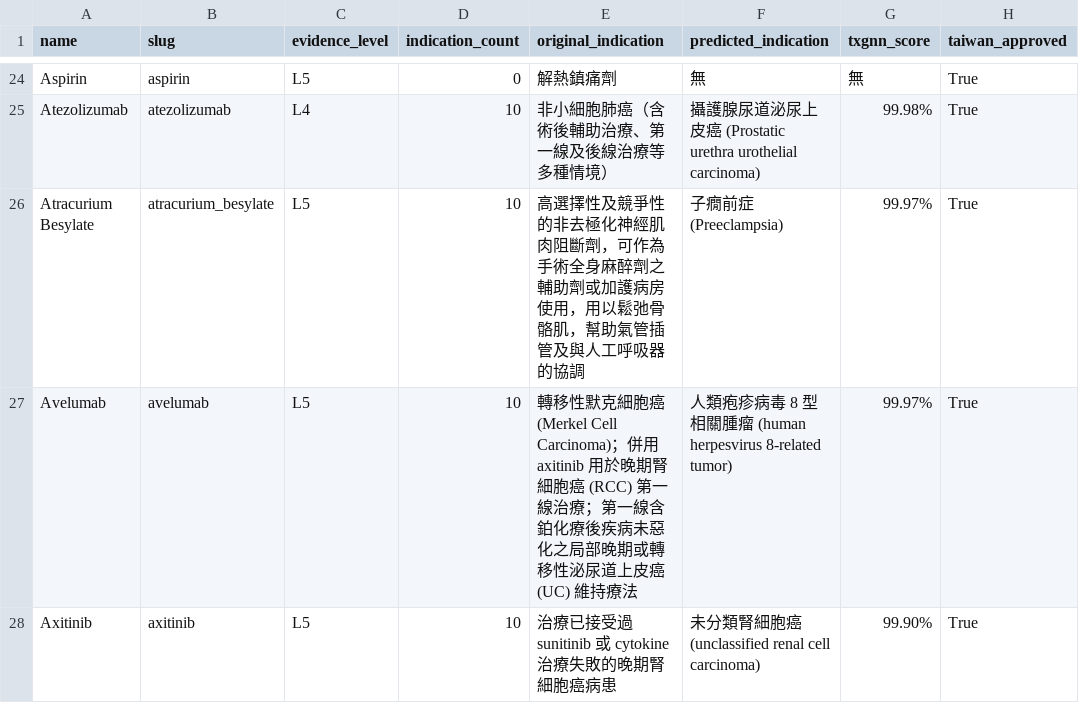
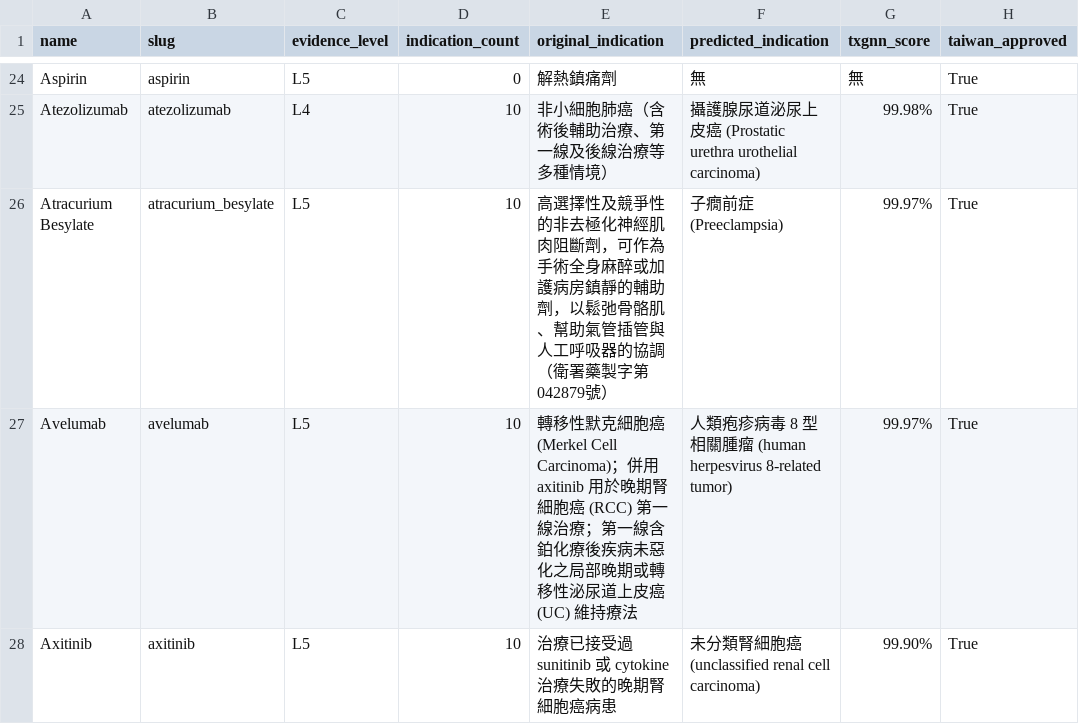
Before and after one commit to yao-care/TwTxGNN, a CSV file: docs/data/drugs.csv, drawn as a sheet; only a part is shown, gaps mark what is left out; the diff covers the shown part only; the diff names each change by its address in the sheet, - before the commit and + after, or states it on an @@ line.

```diff
--- a/docs/data/drugs.csv
+++ b/docs/data/drugs.csv
-E26 (original_indication): …全身麻醉劑之輔助劑或加護病房使用，用以鬆弛骨骼肌，幫助氣管插管及與人工呼吸器的協調
+E26 (original_indication): …全身麻醉或加護病房鎮靜的輔助劑，以鬆弛骨骼肌、幫助氣管插管與人工呼吸器的協調（衛署藥製字第042879號）
```
Also changed, not shown: 4 edited cells elsewhere in this file, docs/downloads/twtxgnn_drugs_summary.csv, 44 other files.
